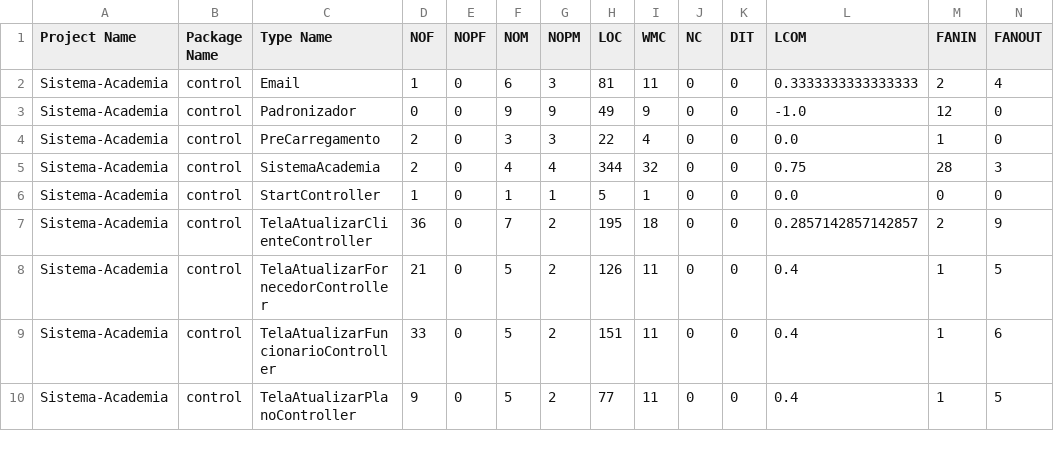
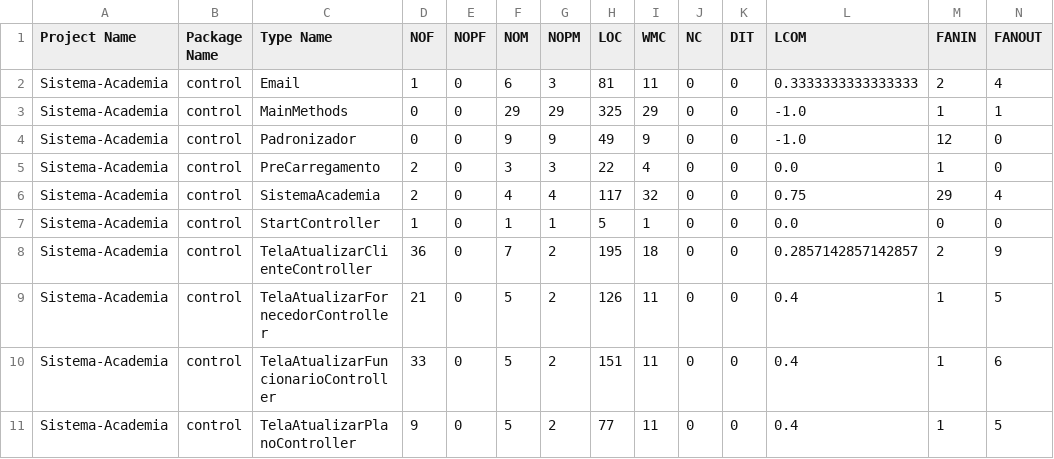
Before and after one commit to MateusAra/Sistema-Academia, a CSV file: results/typeMetrics.csv, drawn as a sheet; only a part is shown.

```diff
--- a/results/typeMetrics.csv
+++ b/results/typeMetrics.csv
@@ -2,5 +2,6 @@ Project Name,Package Name,Type Name,NOF,NOPF,NOM,NOPM,LOC,WMC,NC,DIT,LCOM,FANIN,
 Sistema-Academia,control,Email,1,0,6,3,81,11,0,0,0.3333333333333333,2,4
+Sistema-Academia,control,MainMethods,0,0,29,29,325,29,0,0,-1.0,1,1
 Sistema-Academia,control,Padronizador,0,0,9,9,49,9,0,0,-1.0,12,0
 Sistema-Academia,control,PreCarregamento,2,0,3,3,22,4,0,0,0.0,1,0
-Sistema-Academia,control,SistemaAcademia,2,0,4,4,344,32,0,0,0.75,28,3
+Sistema-Academia,control,SistemaAcademia,2,0,4,4,117,32,0,0,0.75,29,4
 Sistema-Academia,control,StartController,1,0,1,1,5,1,0,0,0.0,0,0
```
Also changed, not shown: results/designCodeSmells.csv, results/implementationCodeSmells.csv, 2 other files.
